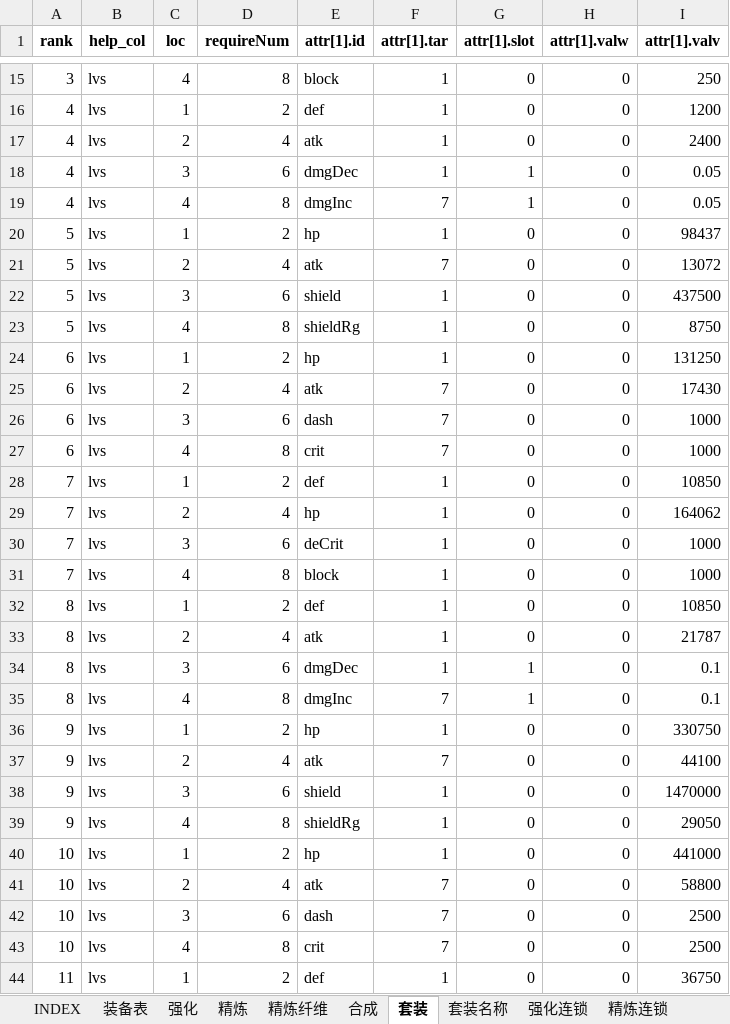
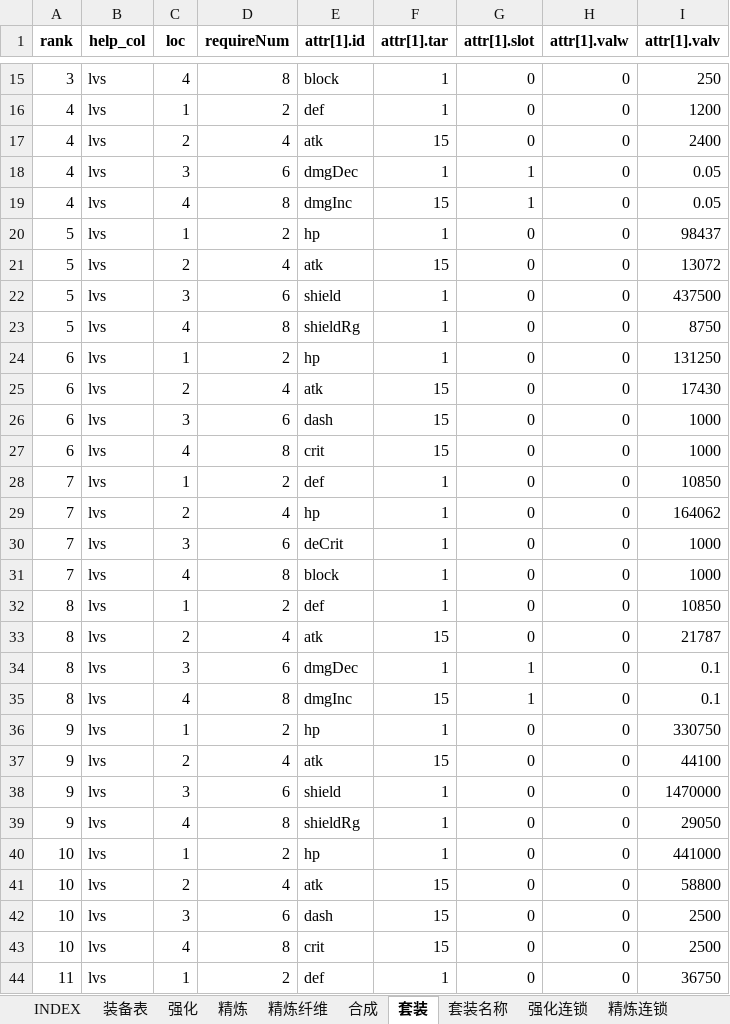
Before and after one commit to hataksumo/UIDesigner, an Excel workbook: Excel/eqp.装备.xlsx, sheet 套装, drawn as a sheet; only a part is shown, gaps mark what is left out; values as stored, in another font and other column widths than the file's, no borders; the diff covers the shown part only; the diff names each change by its address in the sheet, - before the commit and + after, or states it on an @@ line.

```diff
--- a/Excel/eqp.装备.xlsx (sheet 套装)
+++ b/Excel/eqp.装备.xlsx (sheet 套装)
-F17 (attr[1].tar): 1
+F17 (attr[1].tar): 15
-F19 (attr[1].tar): 7
+F19 (attr[1].tar): 15
-F21 (attr[1].tar): 7
+F21 (attr[1].tar): 15
-F25:F27 (attr[1].tar): 7
+F25:F27 (attr[1].tar): 15
-F33 (attr[1].tar): 1
+F33 (attr[1].tar): 15
-F35 (attr[1].tar): 7
+F35 (attr[1].tar): 15
-F37 (attr[1].tar): 7
+F37 (attr[1].tar): 15
-F41:F43 (attr[1].tar): 7
+F41:F43 (attr[1].tar): 15
```
Also changed, not shown: 6 edited cells elsewhere in this sheet, sheet 装备表, formulas that keep their value, Excel/attr.属性.xlsx, Excel/item.道具.xlsx, 3 other files.
